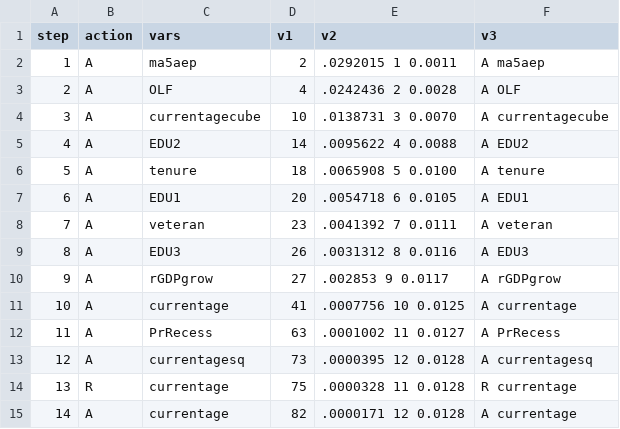
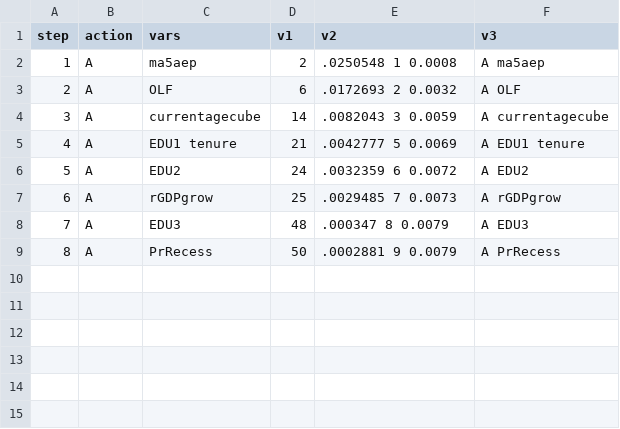
Before and after one commit to EthanMaxBallou/LifetimeEarningsRisk, a CSV file: OtherOutput/Alphalassoknots_noctrl.csv, drawn as a sheet; removed rows and columns are numbered as before the commit, all else as after; the diff names each change by its address in the sheet, - before the commit and + after, or states it on an @@ line.

Commit message:
observations good, veteran trash

```diff
--- a/OtherOutput/Alphalassoknots_noctrl.csv
+++ b/OtherOutput/Alphalassoknots_noctrl.csv
-E2 (v2): .0292015 1 0.0011
+E2 (v2): .0250548 1 0.0008
-D3 (v1): 4
+D3 (v1): 6
-E3 (v2): .0242436 2 0.0028
+E3 (v2): .0172693 2 0.0032
-row 4: 3 | A | currentagecube | 10 | .0138731 3 0.0070 | A currentagecube
@@ column A (step) renumbered between rows 4 and 9 @@
-C4 (vars): EDU2
+C4 (vars): currentagecube
-E4 (v2): .0095622 4 0.0088
+E4 (v2): .0082043 3 0.0059
-F4 (v3): A EDU2
+F4 (v3): A currentagecube
-row 6: 5 | A | tenure | 18 | .0065908 5 0.0100 | A tenure
-row 7: 6 | A | EDU1 | 20 | .0054718 6 0.0105 | A EDU1
-row 8: 7 | A | veteran | 23 | .0041392 7 0.0111 | A veteran
-row 9: 8 | A | EDU3 | 26 | .0031312 8 0.0116 | A EDU3
+row 5: 4 | A | EDU1 tenure | 21 | .0042777 5 0.0069 | A EDU1 tenure
+row 6: 5 | A | EDU2 | 24 | .0032359 6 0.0072 | A EDU2
-D7 (v1): 27
+D7 (v1): 25
-E7 (v2): .002853 9 0.0117
+E7 (v2): .0029485 7 0.0073
-row 11: 10 | A | currentage | 41 | .0007756 10 0.0125 | A currentage
+row 8: 7 | A | EDU3 | 48 | .000347 8 0.0079 | A EDU3
-D9 (v1): 63
+D9 (v1): 50
-E9 (v2): .0001002 11 0.0127
+E9 (v2): .0002881 9 0.0079
-row 13: 12 | A | currentagesq | 73 | .0000395 12 0.0128 | A currentagesq
-row 14: 13 | R | currentage | 75 | .0000328 11 0.0128 | R currentage
-row 15: 14 | A | currentage | 82 | .0000171 12 0.0128 | A currentage
```
Also changed, not shown: OtherOutput/Alphalassoknots_all.csv, OtherOutput/Alphalassoknots_noind.csv, 34 other files.
